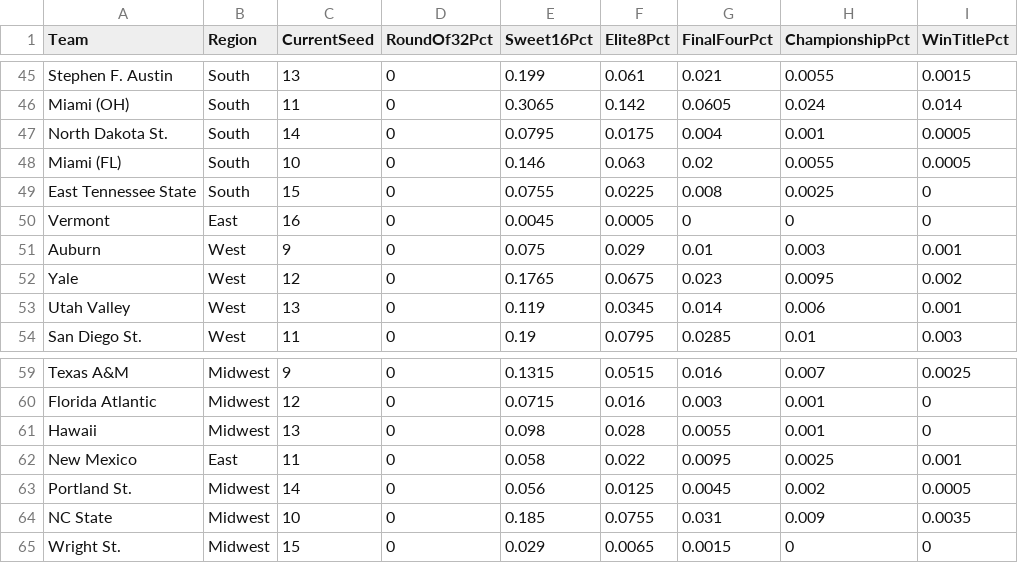
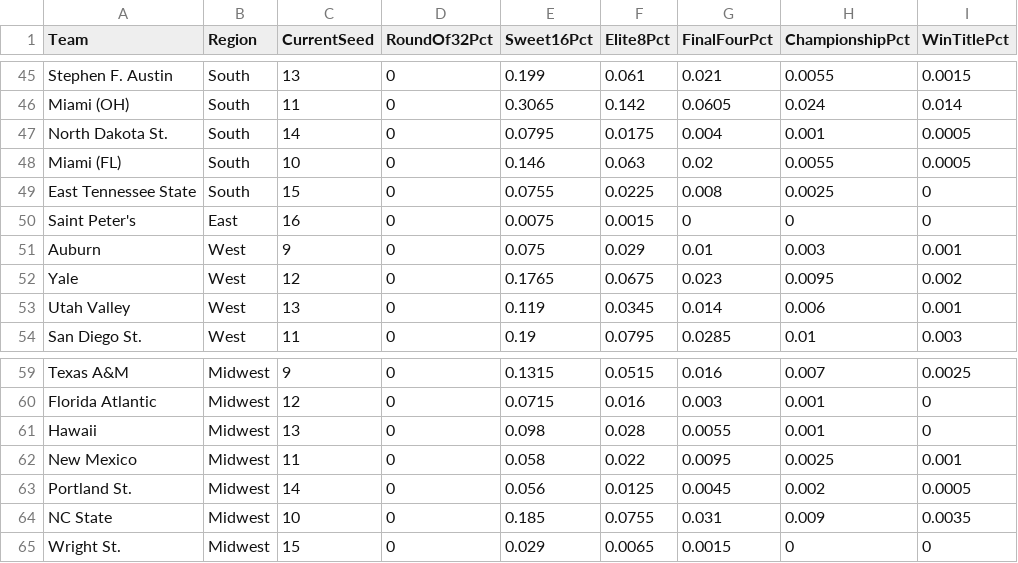
Before and after one commit to andrewbrantner-wq/bbmi, a CSV file: src/data/seeding/seeding.csv, drawn as a sheet; only a part is shown, gaps mark what is left out.

```diff
--- a/src/data/seeding/seeding.csv
+++ b/src/data/seeding/seeding.csv
@@ -49,3 +49,3 @@ Miami (FL),South,10,0,0.146,0.063,0.02,0.0055,0.0005
 East Tennessee State,South,15,0,0.0755,0.0225,0.008,0.0025,0
-Vermont,East,16,0,0.0045,0.0005,0,0,0
+Saint Peter's,East,16,0,0.0075,0.0015,0,0,0
 Auburn,West,9,0,0.075,0.029,0.01,0.003,0.001
@@ -61,3 +61,3 @@ Florida Atlantic,Midwest,12,0,0.0715,0.016,0.003,0.001,0
 Hawaii,Midwest,13,0,0.098,0.028,0.0055,0.001,0
-New Mexico,East,11,0,0.058,0.022,0.0095,0.0025,0.001
+New Mexico,Midwest,11,0,0.058,0.022,0.0095,0.0025,0.001
 Portland St.,Midwest,14,0,0.056,0.0125,0.0045,0.002,0.0005
```
Also changed, not shown: src/data/betting-lines/games.csv, src/data/rankings/rankings.csv, 6 other files.
